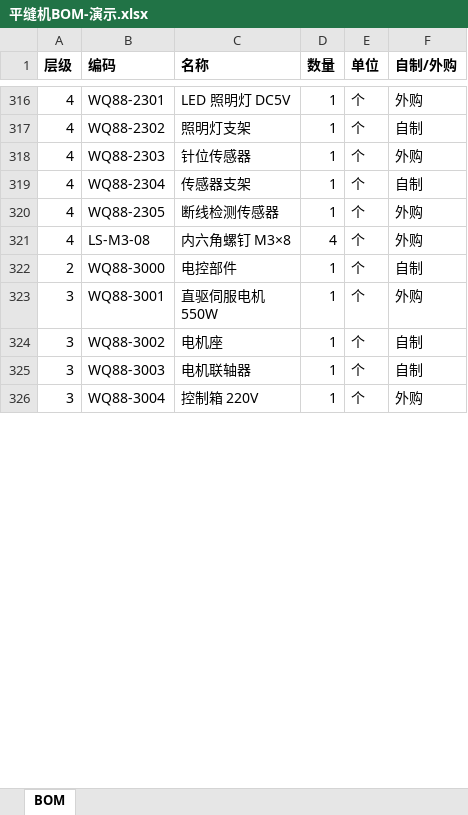
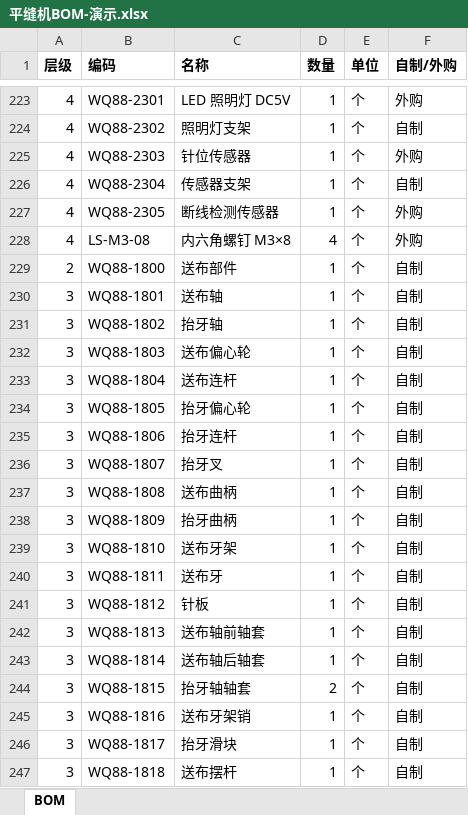
Before and after one commit to eddiezgq/wenquest-ops, an Excel workbook: demo/plm/平缝机BOM-演示.xlsx, sheet BOM, drawn as a sheet; only a part is shown, gaps mark what is left out; the shorter side is filled out with more unchanged rows; values as stored, in another font and other column widths than the file's, no borders; the diff covers the shown part only; the diff names each change by its address in the sheet, - before the commit and + after, or states it on an @@ line.

```diff
--- a/demo/plm/平缝机BOM-演示.xlsx (sheet BOM)
+++ b/demo/plm/平缝机BOM-演示.xlsx (sheet BOM)
+row 229: 2 | WQ88-1800 | 送布部件 | 1 | 个 | 自制
+row 230: 3 | WQ88-1801 | 送布轴 | 1 | 个 | 自制
+row 231: 3 | WQ88-1802 | 抬牙轴 | 1 | 个 | 自制
+row 232: 3 | WQ88-1803 | 送布偏心轮 | 1 | 个 | 自制
+row 233: 3 | WQ88-1804 | 送布连杆 | 1 | 个 | 自制
+row 234: 3 | WQ88-1805 | 抬牙偏心轮 | 1 | 个 | 自制
+row 235: 3 | WQ88-1806 | 抬牙连杆 | 1 | 个 | 自制
+row 236: 3 | WQ88-1807 | 抬牙叉 | 1 | 个 | 自制
+row 237: 3 | WQ88-1808 | 送布曲柄 | 1 | 个 | 自制
+row 238: 3 | WQ88-1809 | 抬牙曲柄 | 1 | 个 | 自制
+row 239: 3 | WQ88-1810 | 送布牙架 | 1 | 个 | 自制
+row 240: 3 | WQ88-1811 | 送布牙 | 1 | 个 | 自制
+row 241: 3 | WQ88-1812 | 针板 | 1 | 个 | 自制
+row 242: 3 | WQ88-1813 | 送布轴前轴套 | 1 | 个 | 自制
+row 243: 3 | WQ88-1814 | 送布轴后轴套 | 1 | 个 | 自制
+row 244: 3 | WQ88-1815 | 抬牙轴轴套 | 2 | 个 | 自制
+row 245: 3 | WQ88-1816 | 送布牙架销 | 1 | 个 | 自制
+row 246: 3 | WQ88-1817 | 抬牙滑块 | 1 | 个 | 自制
+row 247: 3 | WQ88-1818 | 送布摆杆 | 1 | 个 | 自制
```
Also changed, not shown: 70 added rows, 89 removed rows and 4 moved rows elsewhere in this sheet, 27 other files.
